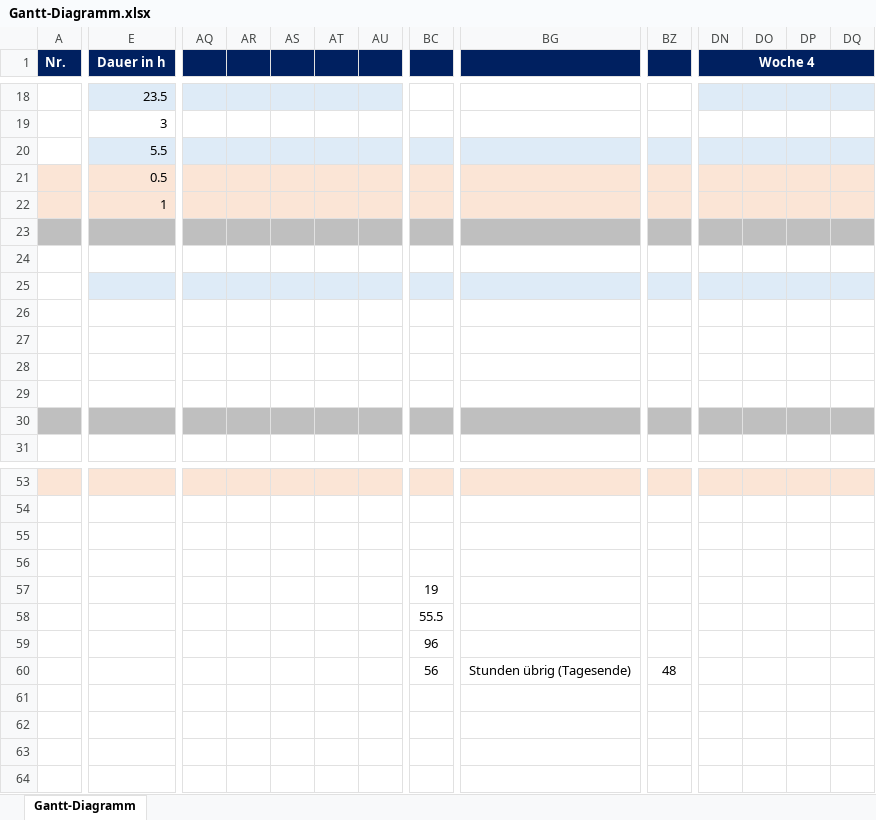
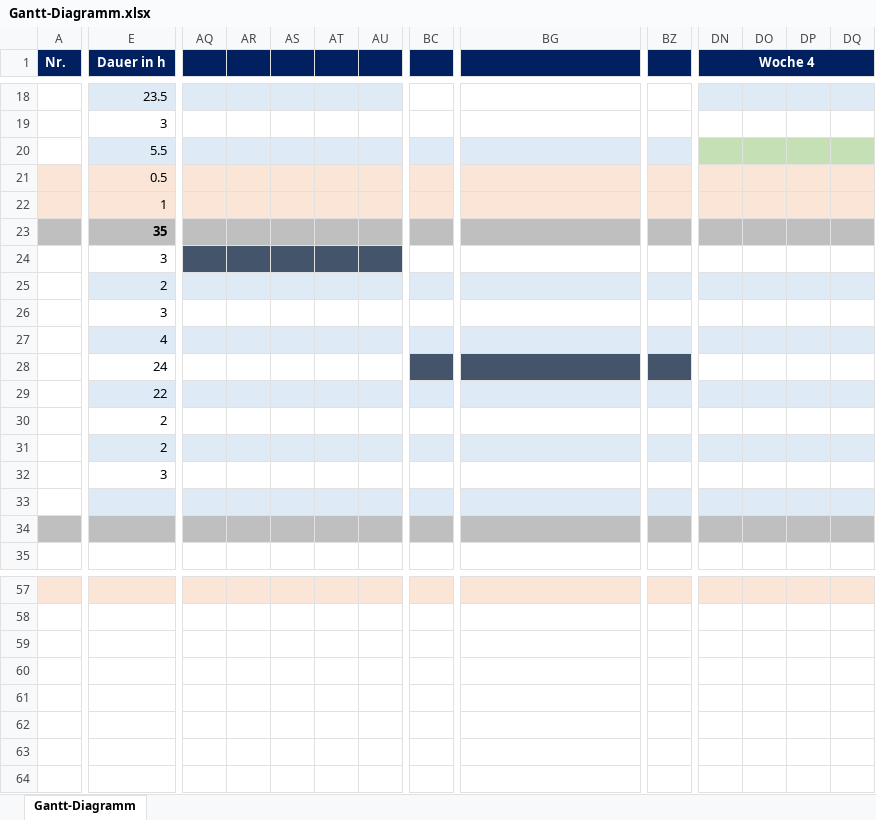
Before and after one commit to CoffeeCodeSwitzerland/WISSLearncards_Benutzerverwaltung, an Excel workbook: UserStory1_User/Konzept_Phase1/Zeitplanung/Gantt-Diagramm.xlsx, sheet Gantt-Diagramm, drawn as a sheet; only a part is shown, gaps mark what is left out; values as stored, in another font and other column widths than the file's, no borders; charts and pictures not drawn; removed rows and columns are numbered as before the commit, all else as after; rows hold the shown columns only; the diff covers the shown part only; the diff names each change by its address in the sheet, - before the commit and + after, or states it on an @@ line.

```diff
--- a/UserStory1_User/Konzept_Phase1/Zeitplanung/Gantt-Diagramm.xlsx (sheet Gantt-Diagramm)
+++ b/UserStory1_User/Konzept_Phase1/Zeitplanung/Gantt-Diagramm.xlsx (sheet Gantt-Diagramm)
-DN20:DQ20 fill: #DEEBF7
+DN20:DQ20 fill: #C5E0B4
-E23 (Dauer in h): (empty)
+E23 (Dauer in h): 35
-E24 (Dauer in h): (empty)
+E24 (Dauer in h): 3
-AQ24:AU24 fill: none
+AQ24:AU24 fill: #44546A
-E25 (Dauer in h): (empty)
+E25 (Dauer in h): 2
-row 26: (empty)
+row 26:  | 3
-row 27: (empty)
+row 27:  | 4
-E27:DQ27 fill: none
+E27:DQ27 fill: #DEEBF7
-row 28: (empty)
+row 28:  | 24
-BC28:BZ28 fill: none
+BC28:BZ28 fill: #44546A
-row 29: (empty)
+row 29:  | 22
-E29:DQ29 fill: none
+E29:DQ29 fill: #DEEBF7
+row 30:  | 2
+row 31:  | 2
+row 32:  | 3
+row 33: (empty)
-row 57:  |  |  |  |  |  |  | 19
-row 58:  |  |  |  |  |  |  | 55.5
-row 59:  |  |  |  |  |  |  | 96
-row 60:  |  |  |  |  |  |  | 56 | Stunden übrig (Tagesende) | 48
+row 61: (empty)
+row 62: (empty)
+row 63: (empty)
+row 64: (empty)
```
Also changed, not shown: cell formats elsewhere in this sheet, charts or pictures, 8 other files.
